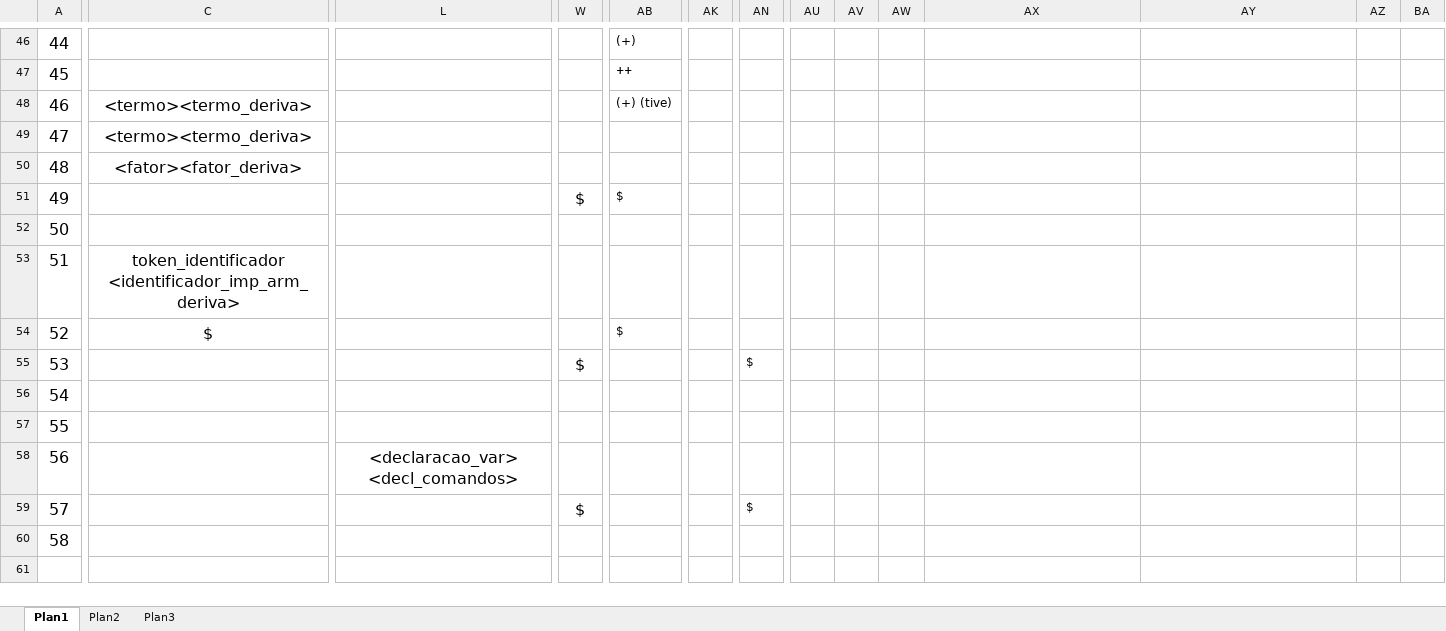
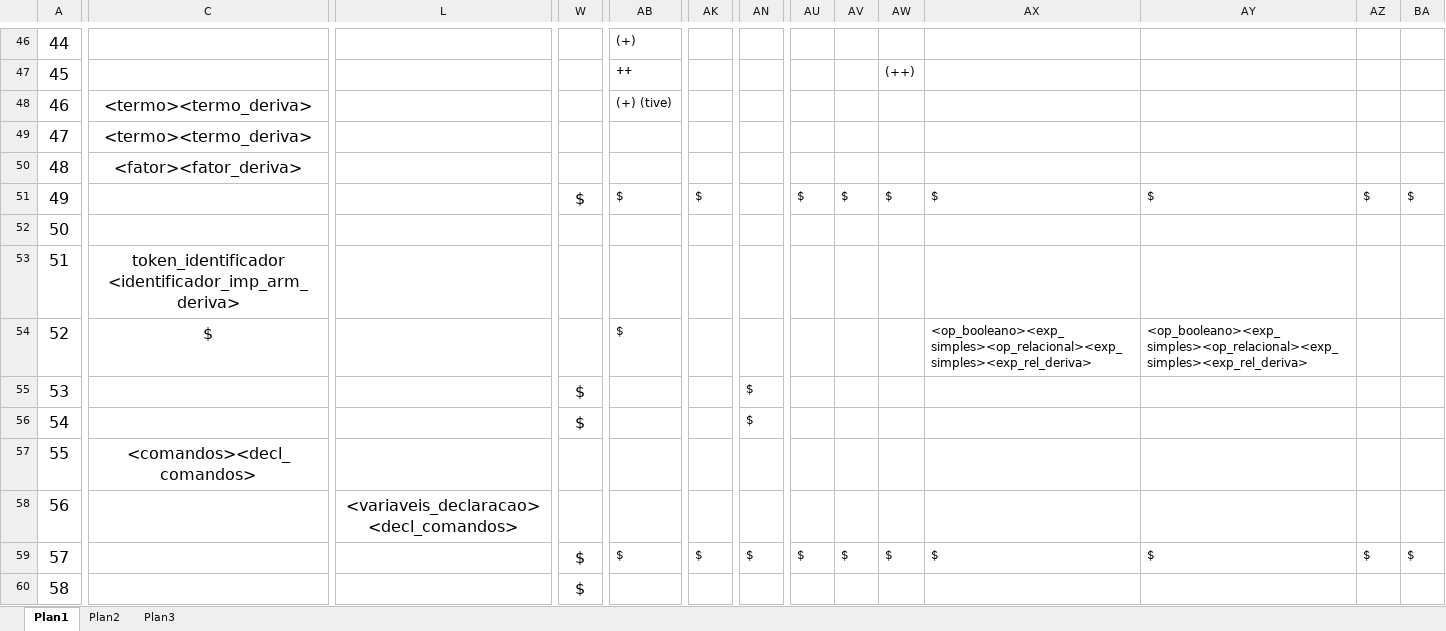
Before and after one commit to eng-assys/CompiladorPhyton, an Excel workbook: planejamentos e testes/Analisador Sintático - Teste/Gramática/Tabela Sintática.xlsx, sheet Plan1, drawn as a sheet; only a part is shown, gaps mark what is left out; values as stored, in another font and other column widths than the file's, no borders; the diff covers the shown part only; the diff names each change by its address in the sheet, - before the commit and + after, or states it on an @@ line.

```diff
--- a/planejamentos e testes/Analisador Sintático - Teste/Gramática/Tabela Sintática.xlsx (sheet Plan1)
+++ b/planejamentos e testes/Analisador Sintático - Teste/Gramática/Tabela Sintática.xlsx (sheet Plan1)
-AW47: (empty)
+AW47: (++)
-AK51: (empty)
+AK51: $
-AU51: (empty)
+AU51: $
-AV51: (empty)
+AV51: $
-AW51: (empty)
+AW51: $
-AX51: (empty)
+AX51: $
-AY51: (empty)
+AY51: $
-AZ51: (empty)
+AZ51: $
-BA51: (empty)
+BA51: $
-AX54: (empty)
+AX54: <op_booleano><exp_simples><op_relacional><exp_simples><exp_rel_deriva>
-AY54: (empty)
+AY54: <op_booleano><exp_simples><op_relacional><exp_simples><exp_rel_deriva>
-W56: (empty)
+W56: $
-AN56: (empty)
+AN56: $
-C57: (empty)
+C57: <comandos><decl_comandos>
-L58: <declaracao_var> <decl_comandos>
+L58: <variaveis_declaracao><decl_comandos>
-AB59: (empty)
+AB59: $
-AK59: (empty)
+AK59: $
-AU59: (empty)
+AU59: $
-AV59: (empty)
+AV59: $
-AW59: (empty)
+AW59: $
-AX59: (empty)
+AX59: $
-AY59: (empty)
+AY59: $
-AZ59: (empty)
+AZ59: $
-BA59: (empty)
+BA59: $
-W60: (empty)
+W60: $
```
Also changed, not shown: 46 edited cells elsewhere in this sheet, 2 other files.
